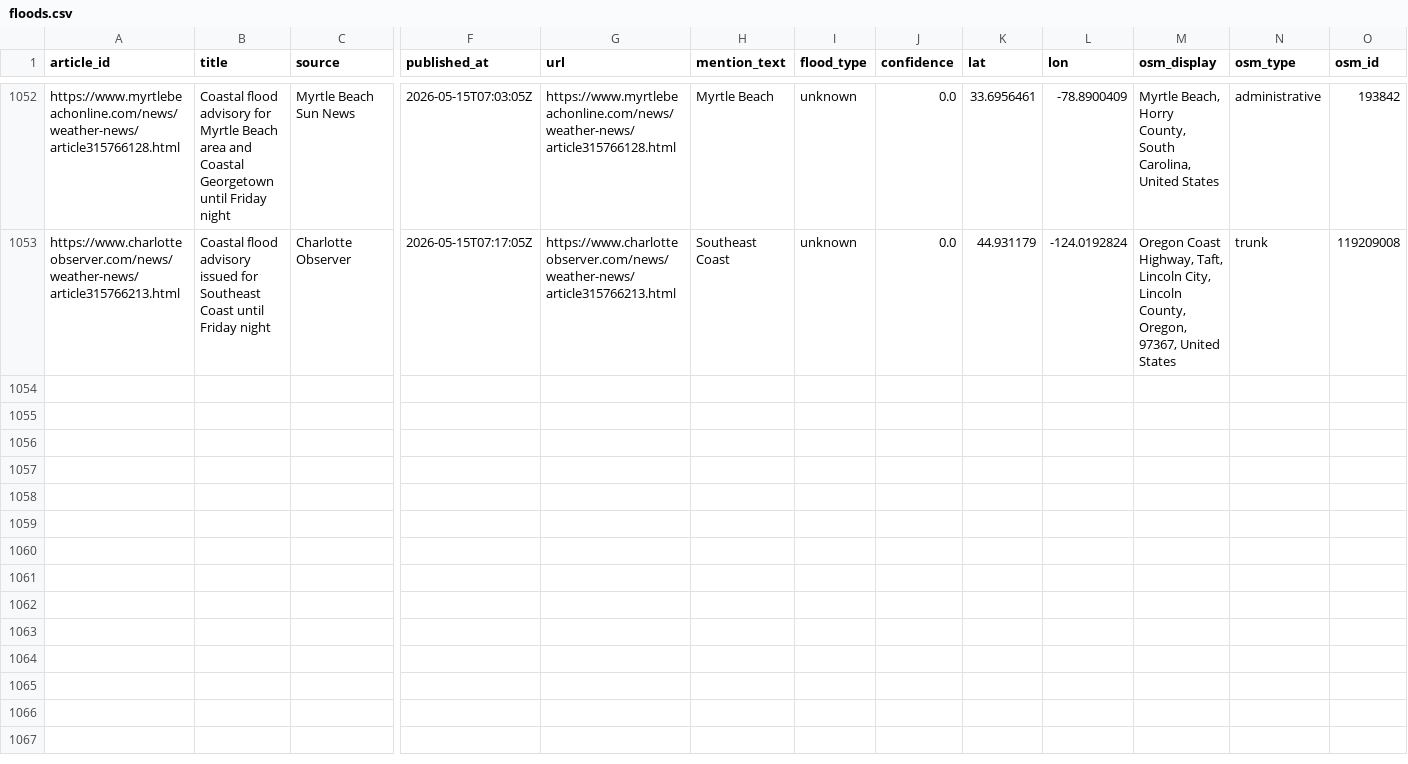
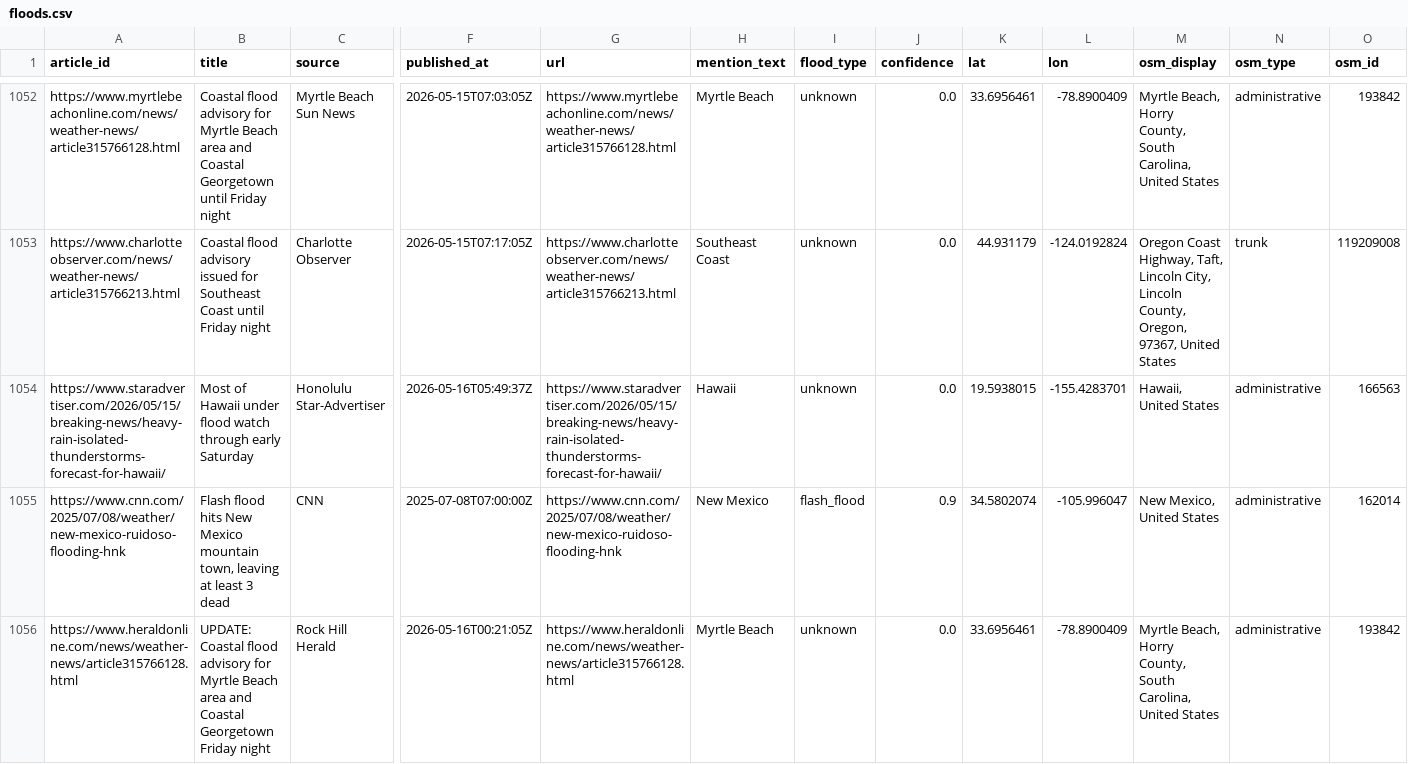
Before and after one commit to rmkenv/floodwire2, a CSV file: data/floods.csv, drawn as a sheet; only a part is shown, gaps mark what is left out; rows hold the shown columns only; the diff covers the shown part only; the diff names each change by its address in the sheet, - before the commit and + after, or states it on an @@ line.

```diff
--- a/data/floods.csv
+++ b/data/floods.csv
+row 1054: https://www.staradvertiser.com/2026/05/15/breaking-news/heavy-rain-isolated-thunderstorms-forecast-for-hawaii/ | Most of Hawaii under flood watch through early Saturday | Honolulu Star-Advertiser | 2026-05-16T05:49:37Z | https://www.staradvertiser.com/2026/05/15/breaking-news/heavy-rain-isolated-thunderstorms-forecast-for-hawaii/ | Hawaii | unknown | 0.0 | 19.5938015 | -155.4283701 | Hawaii, United States | administrative | 166563
+row 1055: https://www.cnn.com/2025/07/08/weather/new-mexico-ruidoso-flooding-hnk | Flash flood hits New Mexico mountain town, leaving at least 3 dead | CNN | 2025-07-08T07:00:00Z | https://www.cnn.com/2025/07/08/weather/new-mexico-ruidoso-flooding-hnk | New Mexico | flash_flood | 0.9 | 34.5802074 | -105.996047 | New Mexico, United States | administrative | 162014
+row 1056: https://www.heraldonline.com/news/weather-news/article315766128.html | UPDATE: Coastal flood advisory for Myrtle Beach area and Coastal Georgetown Friday night | Rock Hill Herald | 2026-05-16T00:21:05Z | https://www.heraldonline.com/news/weather-news/article315766128.html | Myrtle Beach | unknown | 0.0 | 33.6956461 | -78.8900409 | Myrtle Beach, Horry County, South Carolina, United States | administrative | 193842
```
Also changed, not shown: 3 added rows elsewhere in this file, 1 other file.
